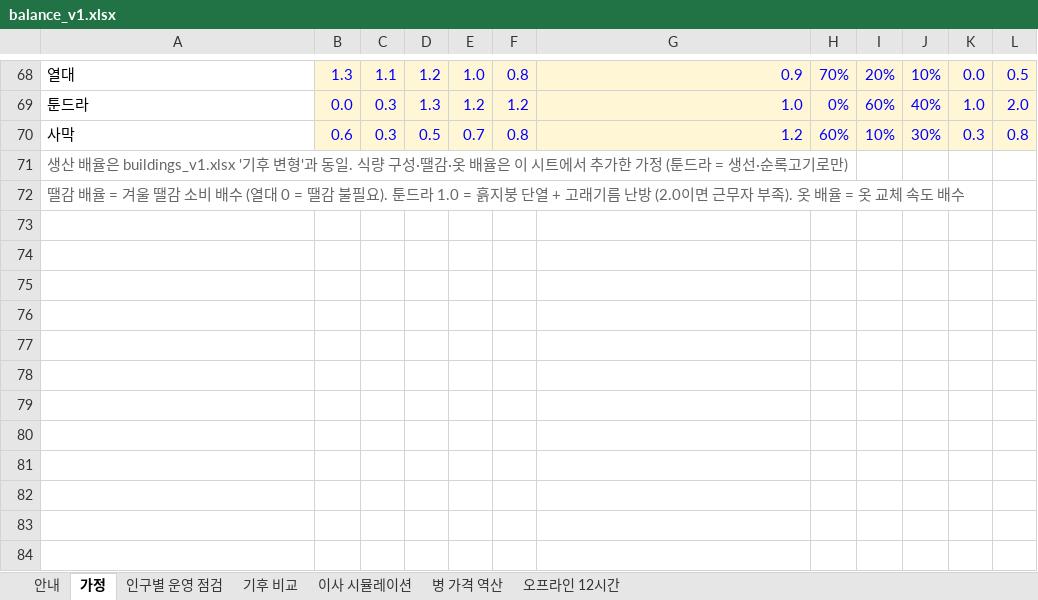
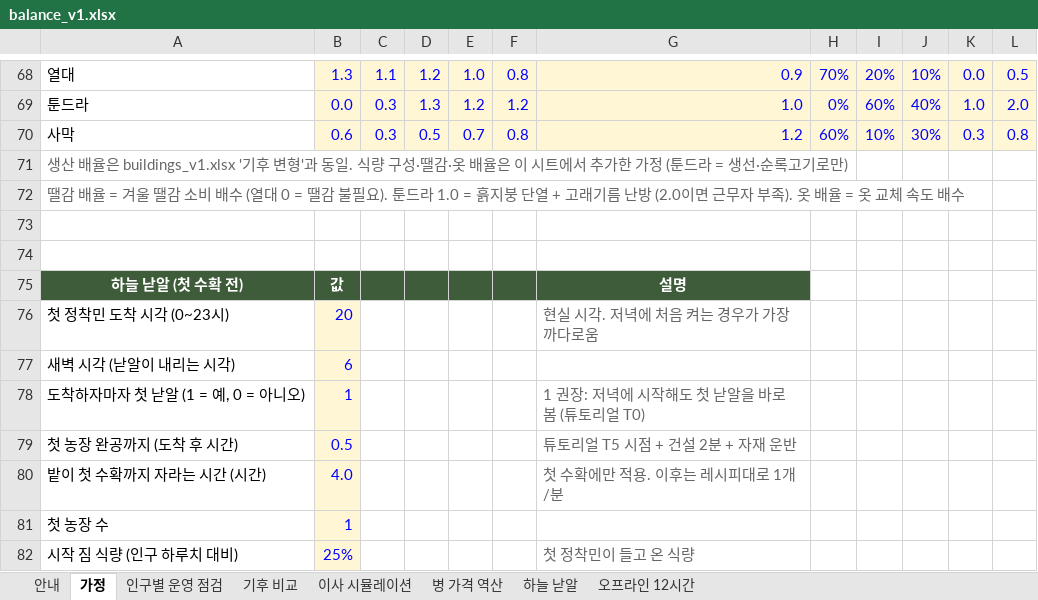
Before and after one commit to DH-KIM-hug/HELLO-SETTLER, an Excel workbook: docs/balance_v1.xlsx, sheet 가정, drawn as a sheet; only a part is shown, gaps mark what is left out; values as stored, in another font and other column widths than the file's, no borders; the diff names each change by its address in the sheet, - before the commit and + after, or states it on an @@ line.

```diff
--- a/docs/balance_v1.xlsx (sheet 가정)
+++ b/docs/balance_v1.xlsx (sheet 가정)
+sheet tab: 하늘 낟알
+row 73: (empty)
+row 74: (empty)
+row 75: 하늘 낟알 (첫 수확 전) | 값 |  |  |  |  | 설명
+row 76: 첫 정착민 도착 시각 (0~23시) | 20 |  |  |  |  | 현실 시각. 저녁에 처음 켜는 경우가 가장 까다로움
+row 77: 새벽 시각 (낟알이 내리는 시각) | 6
+row 78: 도착하자마자 첫 낟알 (1 = 예, 0 = 아니오) | 1 |  |  |  |  | 1 권장: 저녁에 시작해도 첫 낟알을 바로 봄 (튜토리얼 T0)
+row 79: 첫 농장 완공까지 (도착 후 시간) | 0.5 |  |  |  |  | 튜토리얼 T5 시점 + 건설 2분 + 자재 운반
+row 80: 밭이 첫 수확까지 자라는 시간 (시간) | 4.0 |  |  |  |  | 첫 수확에만 적용. 이후는 레시피대로 1개/분
+row 81: 첫 농장 수 | 1
+row 82: 시작 짐 식량 (인구 하루치 대비) | 25% |  |  |  |  | 첫 정착민이 들고 온 식량
```
Also changed, not shown: sheet 안내, charts or pictures, 5 other files.
